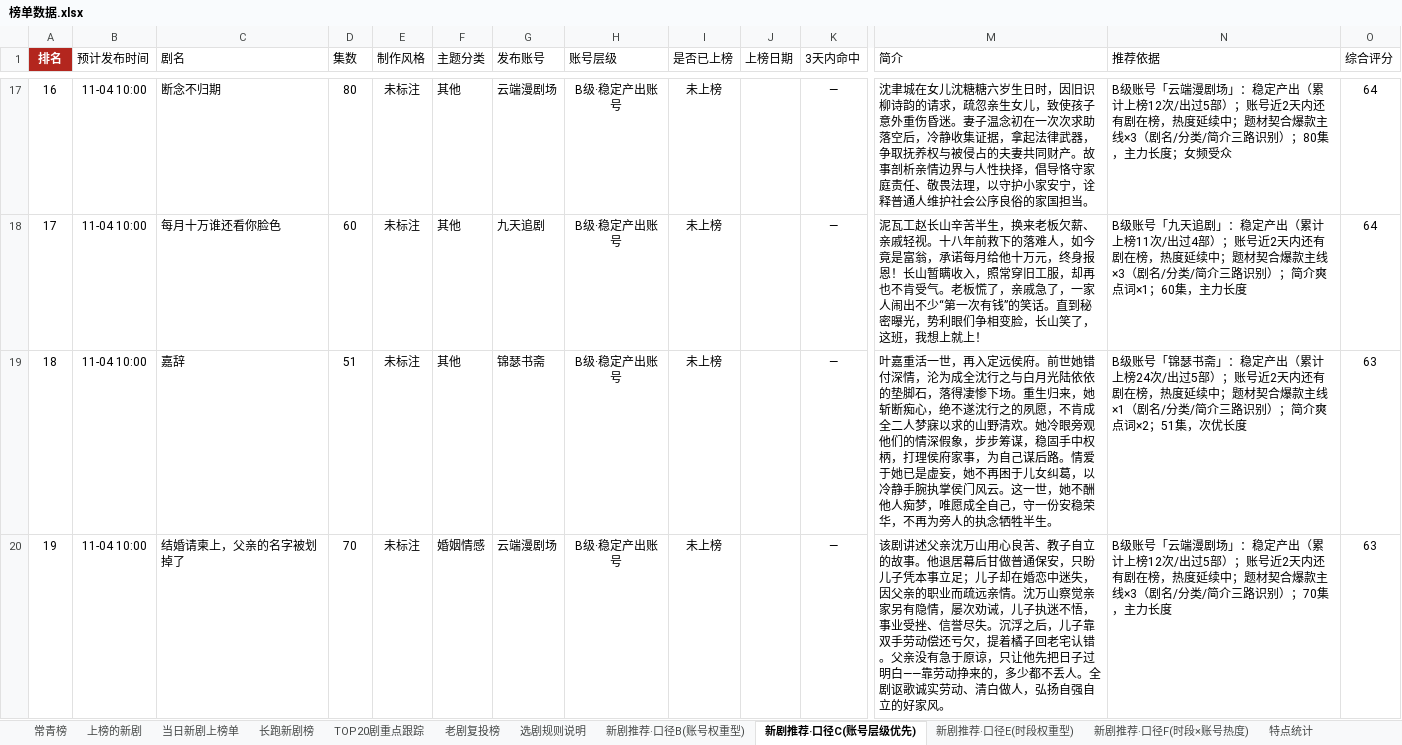
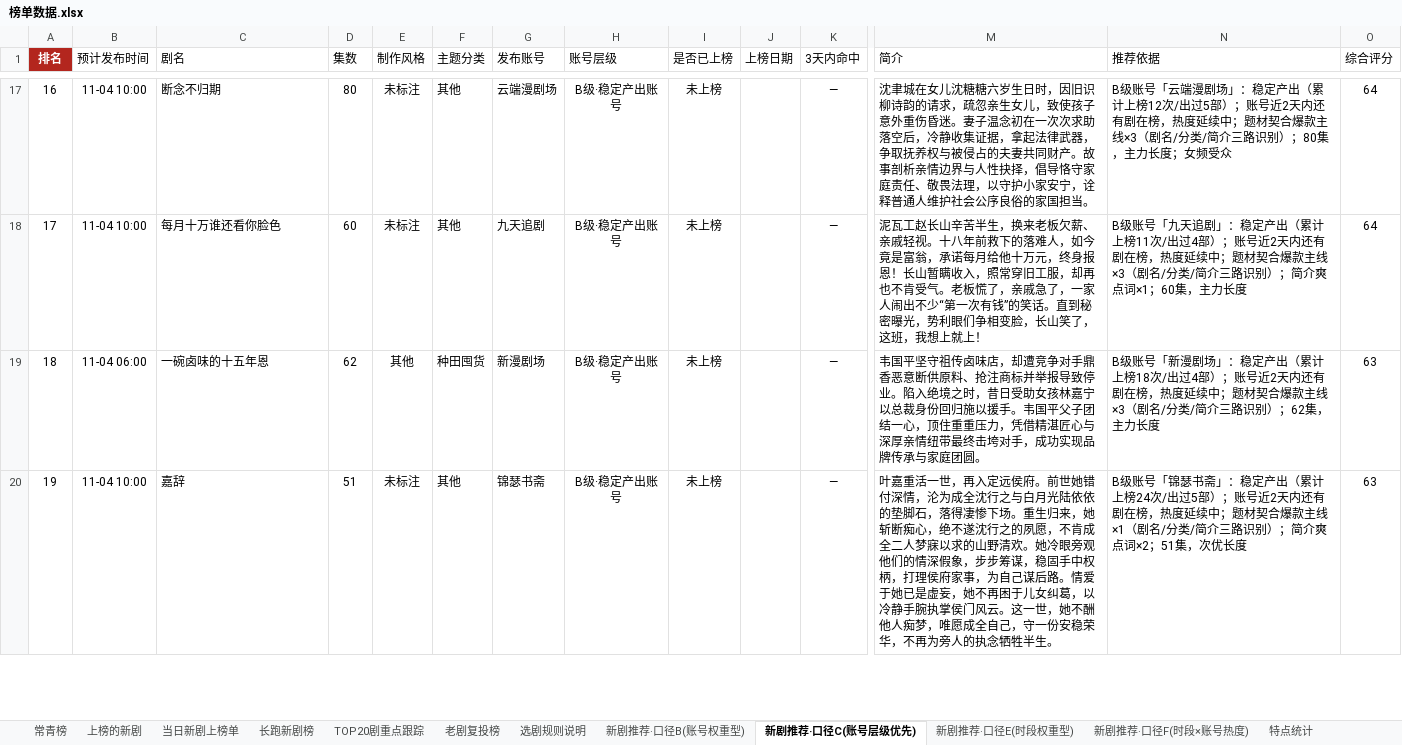
Before and after one commit to 2m247cdz9k-design/tomato-drama-rankings, an Excel workbook: 榜单数据.xlsx, sheet 新剧推荐·口径C(账号层级优先), drawn as a sheet; only a part is shown, gaps mark what is left out; values as stored, in another font and other column widths than the file's, no borders; removed rows and columns are numbered as before the commit, all else as after; rows hold the shown columns only; the diff covers the shown part only; the diff names each change by its address in the sheet, - before the commit and + after, or states it on an @@ line.

```diff
--- a/榜单数据.xlsx (sheet 新剧推荐·口径C(账号层级优先))
+++ b/榜单数据.xlsx (sheet 新剧推荐·口径C(账号层级优先))
+row 19: 18 | 11-04 06:00 | 一碗卤味的十五年恩 | 62 | 其他 | 种田囤货 | 新漫剧场 | B级·稳定产出账号 | 未上榜 |  | — | 韦国平坚守祖传卤味店，却遭竞争对手鼎香恶意断供原料、抢注商标并举报导致停业。陷入绝境之时，昔日受助女孩林嘉宁以总裁身份回归施以援手。韦国平父子团结一心，顶住重重压力，凭借精湛匠心与深厚亲情纽带最终击垮对手，成功实现品牌传承与家庭团圆。 | B级账号「新漫剧场」：稳定产出（累计上榜18次/出过4部）；账号近2天内还有剧在榜，热度延续中；题材契合爆款主线×3（剧名/分类/简介三路识别）；62集，主力长度 | 63
-A20 (排名): 18
+A20 (排名): 19
-row 20: 19 | 11-04 10:00 | 结婚请柬上，父亲的名字被划掉了 | 70 | 未标注 | 婚姻情感 | 云端漫剧场 | B级·稳定产出账号 | 未上榜 |  | — | 该剧讲述父亲沈万山用心良苦、教子自立的故事。他退居幕后甘做普通保安，只盼儿子凭本事立足；儿子却在婚恋中迷失，因父亲的职业而疏远亲情。沈万山察觉亲家另有隐情，屡次劝诫，儿子执迷不悟，事业受挫、信誉尽失。沉浮之后，儿子靠双手劳动偿还亏欠，提着橘子回老宅认错。父亲没有急于原谅，只让他先把日子过明白——靠劳动挣来的，多少都不丢人。全剧讴歌诚实劳动、清白做人，弘扬自强自立的好家风。 | B级账号「云端漫剧场」：稳定产出（累计上榜12次/出过5部）；账号近2天内还有剧在榜，热度延续中；题材契合爆款主线×3（剧名/分类/简介三路识别）；70集，主力长度 | 63
```
Also changed, not shown: 1 added row and 1 removed row elsewhere in this sheet, sheet 上榜的新剧, sheet TOP20剧重点跟踪, sheet 长跑新剧榜, sheet 特点统计, sheet 新剧推荐·口径F(时段×账号热度), sheet 当日新剧上榜单, 2 more sheets, 2 other files.
